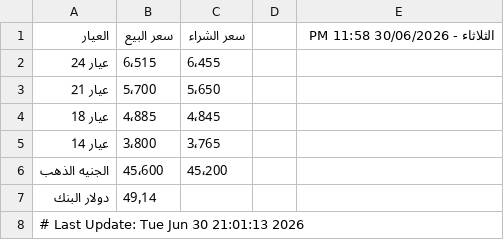
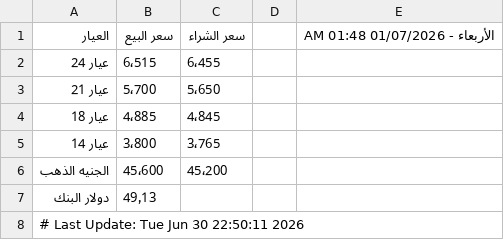
Before and after one commit to abodaapp-hash/-update_gold_prices.py, a CSV file: data/gold_prices.csv, drawn as a sheet.

```diff
--- a/data/gold_prices.csv
+++ b/data/gold_prices.csv
@@ -1,2 +1,2 @@
-العيار,سعر البيع,سعر الشراء,,الثلاثاء - 30/06/2026 11:58 PM
+العيار,سعر البيع,سعر الشراء,,الأربعاء - 01/07/2026 01:48 AM
 عيار 24,6٬515,6٬455,,
@@ -6,3 +6,3 @@
 الجنيه الذهب,45٬600,45٬200,,
-دولار البنك,49٫14,,,
-# Last Update: Tue Jun 30 21:01:13 2026
+دولار البنك,49٫13,,,
+# Last Update: Tue Jun 30 22:50:11 2026
```
